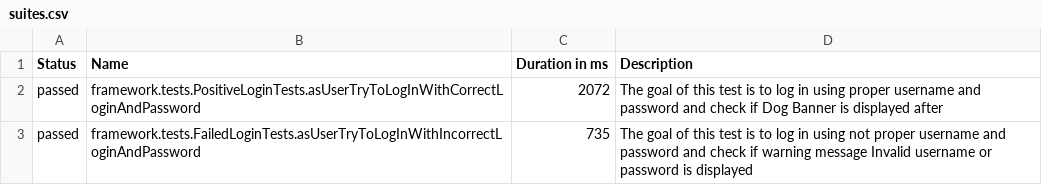
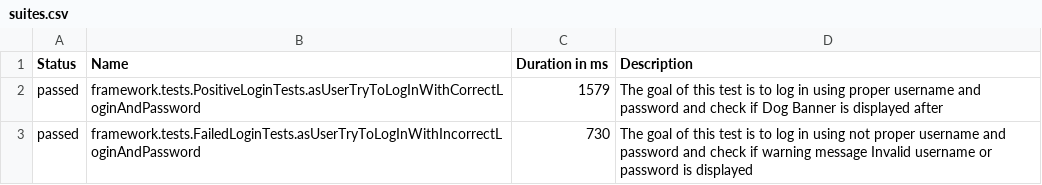
Before and after one commit to c0dexter/selenium-java-start, a CSV file: target/site/allure-maven-plugin/data/suites.csv, drawn as a sheet.

```diff
--- a/target/site/allure-maven-plugin/data/suites.csv
+++ b/target/site/allure-maven-plugin/data/suites.csv
@@ -1,3 +1,3 @@
 "Status","Name","Duration in ms","Description"
-"passed","framework.tests.PositiveLoginTests.asUserTryToLogInWithCorrectLoginAndPassword","2072","The goal of this test is to log in using proper username and password and check if Dog Banner is displayed after"
-"passed","framework.tests.FailedLoginTests.asUserTryToLogInWithIncorrectLoginAndPassword","735","The goal of this test is to log in using not proper username and password and check if warning message Invalid username or password is displayed"
+"passed","framework.tests.PositiveLoginTests.asUserTryToLogInWithCorrectLoginAndPassword","1579","The goal of this test is to log in using proper username and password and check if Dog Banner is displayed after"
+"passed","framework.tests.FailedLoginTests.asUserTryToLogInWithIncorrectLoginAndPassword","730","The goal of this test is to log in using not proper username and password and check if warning message Invalid username or password is displayed"
```
Also changed, not shown: 48 other files.
